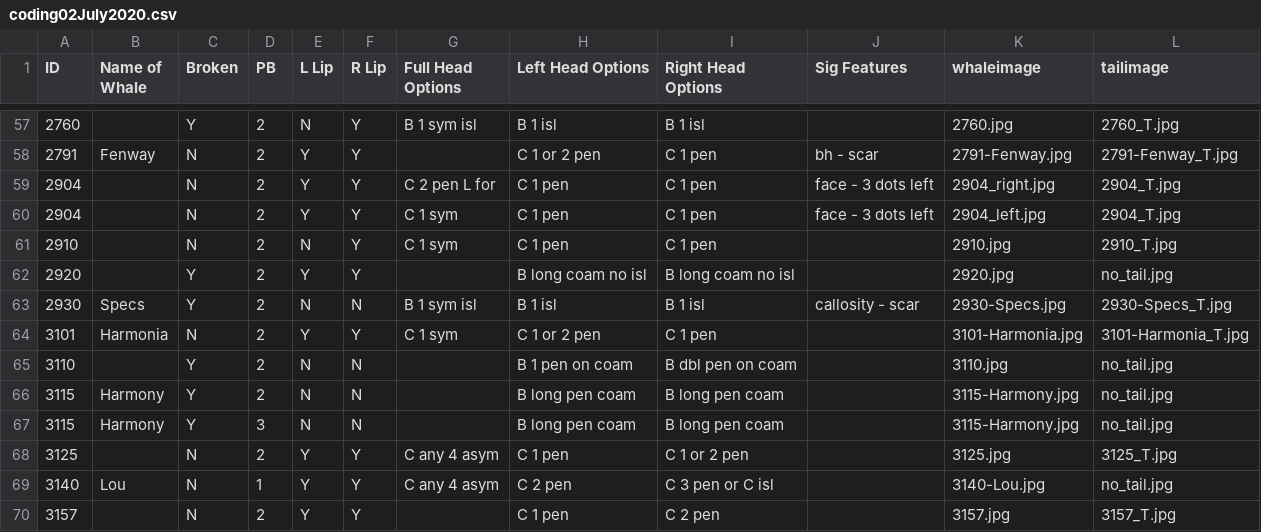
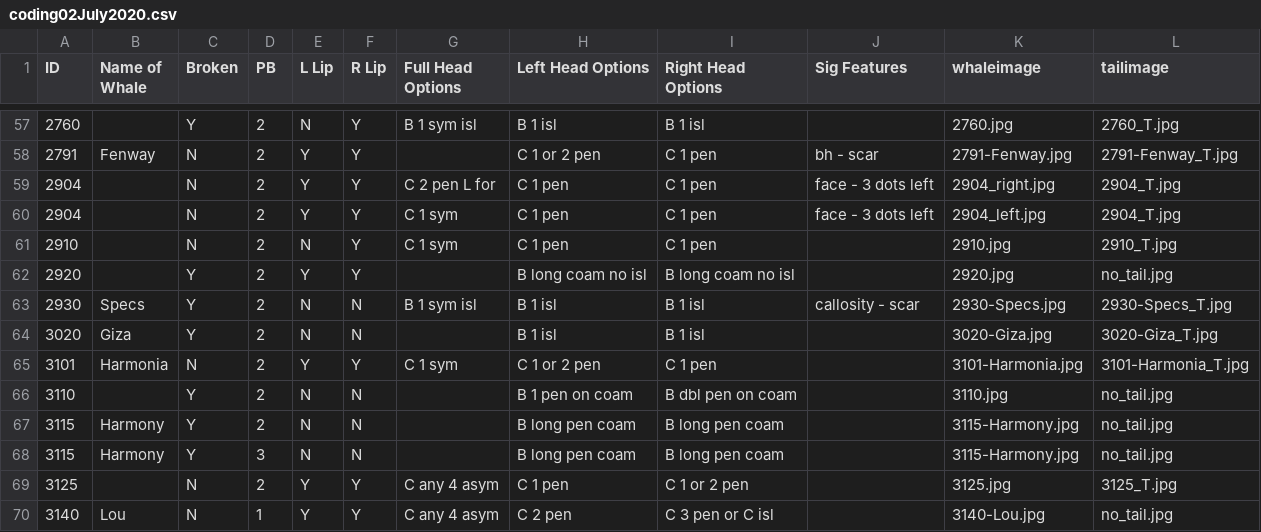
Before and after one commit to lizthompson07/DFO_IDapp, a CSV file: coding02July2020.csv, drawn as a sheet; only a part is shown, gaps mark what is left out; the shorter side is filled out with more unchanged rows.

Commit message:
add back Giza coding and pics

```diff
--- a/coding02July2020.csv
+++ b/coding02July2020.csv
@@ -63,2 +63,3 @@ ID,Name of Whale,Broken,PB,L Lip,R Lip,Full Head Options,Left Head Options,Right
 2930,Specs,Y,2,N,N,B 1 sym isl,B 1 isl,B 1 isl,callosity - scar,2930-Specs.jpg,2930-Specs_T.jpg
+3020,Giza,Y,2,N,N,,B 1 isl,B 1 isl,,3020-Giza.jpg,3020-Giza_T.jpg
 3101,Harmonia,N,2,Y,Y,C 1 sym,C 1 or 2 pen,C 1 pen,,3101-Harmonia.jpg,3101-Harmonia_T.jpg
```
Also changed, not shown: 2 other files.
